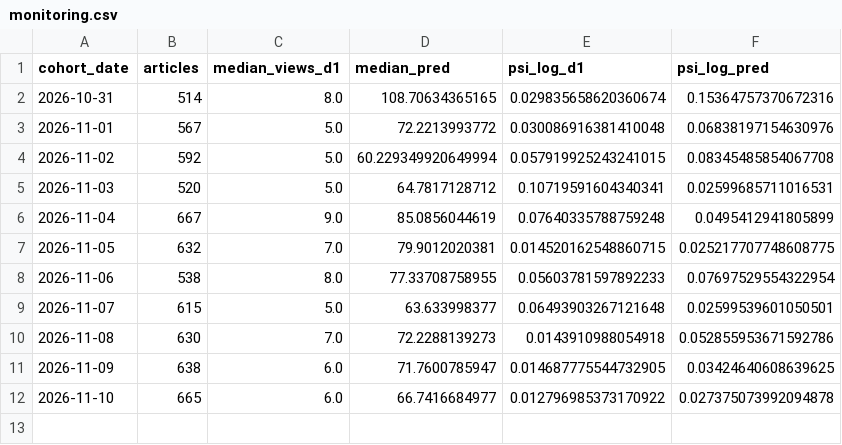
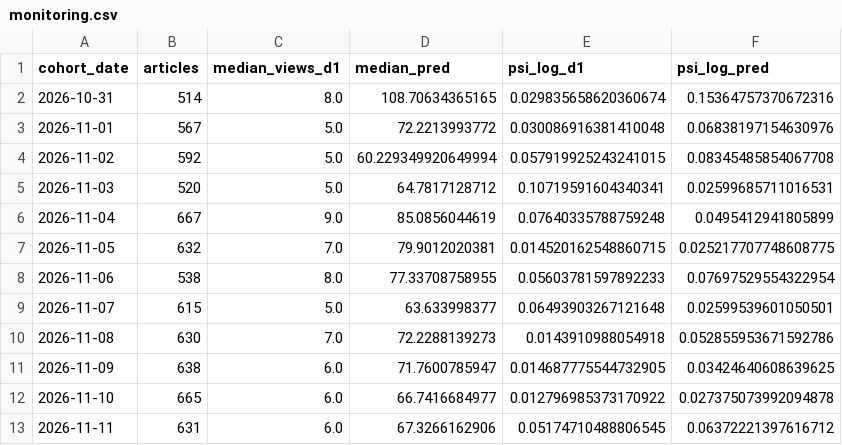
Before and after one commit to pranjalts07/first48, a CSV file: monitoring/monitoring.csv, drawn as a sheet.

```diff
--- a/monitoring/monitoring.csv
+++ b/monitoring/monitoring.csv
@@ -12 +12,2 @@ cohort_date,articles,median_views_d1,median_pred,psi_log_d1,psi_log_pred
 2026-11-10,665,6.0,66.7416684977,0.012796985373170922,0.027375073992094878
+2026-11-11,631,6.0,67.3266162906,0.05174710488806545,0.06372221397616712
```
Also changed, not shown: collector_runs.csv.
